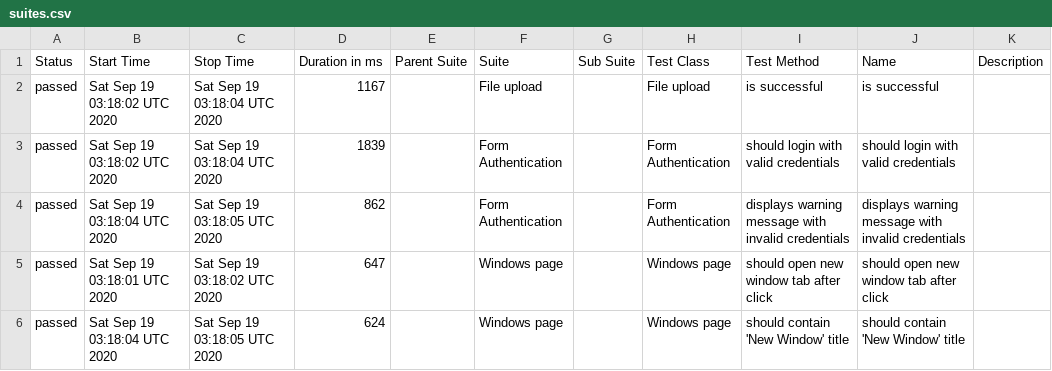
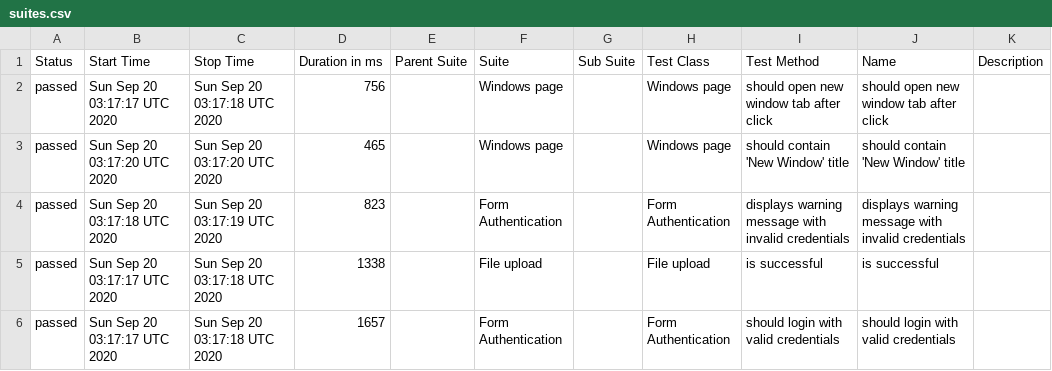
Before and after one commit to isandratskiy/webdriverio5-typescript-draft, a CSV file: data/suites.csv, drawn as a sheet.

```diff
--- a/data/suites.csv
+++ b/data/suites.csv
@@ -1,6 +1,6 @@
 "Status","Start Time","Stop Time","Duration in ms","Parent Suite","Suite","Sub Suite","Test Class","Test Method","Name","Description"
-"passed","Sat Sep 19 03:18:02 UTC 2020","Sat Sep 19 03:18:04 UTC 2020","1167","","File upload","","File upload","is successful","is successful",""
-"passed","Sat Sep 19 03:18:02 UTC 2020","Sat Sep 19 03:18:04 UTC 2020","1839","","Form Authentication","","Form Authentication","should login with valid credentials","should login with valid credentials",""
-"passed","Sat Sep 19 03:18:04 UTC 2020","Sat Sep 19 03:18:05 UTC 2020","862","","Form Authentication","","Form Authentication","displays warning message with invalid credentials","displays warning message with invalid credentials",""
-"passed","Sat Sep 19 03:18:01 UTC 2020","Sat Sep 19 03:18:02 UTC 2020","647","","Windows page","","Windows page","should open new window tab after click","should open new window tab after click",""
-"passed","Sat Sep 19 03:18:04 UTC 2020","Sat Sep 19 03:18:05 UTC 2020","624","","Windows page","","Windows page","should contain 'New Window' title","should contain 'New Window' title",""
+"passed","Sun Sep 20 03:17:17 UTC 2020","Sun Sep 20 03:17:18 UTC 2020","756","","Windows page","","Windows page","should open new window tab after click","should open new window tab after click",""
+"passed","Sun Sep 20 03:17:20 UTC 2020","Sun Sep 20 03:17:20 UTC 2020","465","","Windows page","","Windows page","should contain 'New Window' title","should contain 'New Window' title",""
+"passed","Sun Sep 20 03:17:18 UTC 2020","Sun Sep 20 03:17:19 UTC 2020","823","","Form Authentication","","Form Authentication","displays warning message with invalid credentials","displays warning message with invalid credentials",""
+"passed","Sun Sep 20 03:17:17 UTC 2020","Sun Sep 20 03:17:18 UTC 2020","1338","","File upload","","File upload","is successful","is successful",""
+"passed","Sun Sep 20 03:17:17 UTC 2020","Sun Sep 20 03:17:18 UTC 2020","1657","","Form Authentication","","Form Authentication","should login with valid credentials","should login with valid credentials",""
```
Also changed, not shown: 19 other files.
